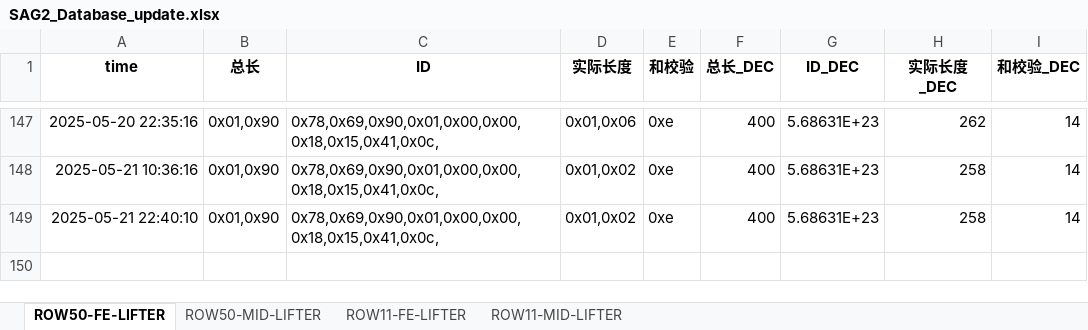
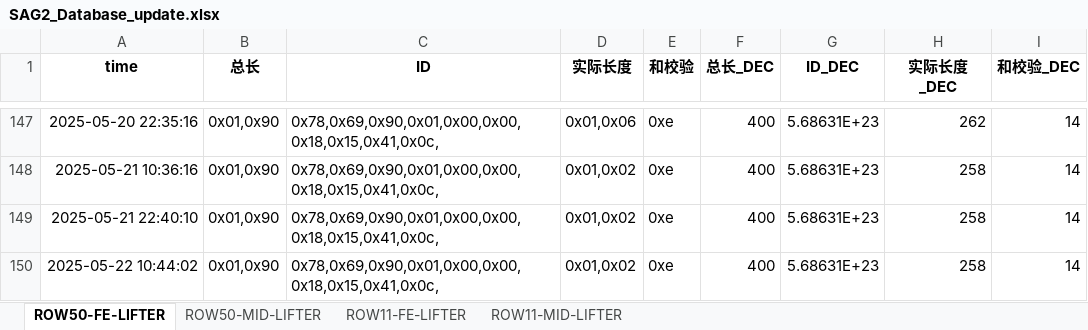
Before and after one commit to weichencsu/amman2503, an Excel workbook: SAG2_Database_update.xlsx, sheet ROW50-FE-LIFTER, drawn as a sheet; only a part is shown, gaps mark what is left out; values as stored, in another font and other column widths than the file's, no borders; the diff names each change by its address in the sheet, - before the commit and + after, or states it on an @@ line.

```diff
--- a/SAG2_Database_update.xlsx (sheet ROW50-FE-LIFTER)
+++ b/SAG2_Database_update.xlsx (sheet ROW50-FE-LIFTER)
+row 150: 2025-05-22 10:44:02 | 0x01,0x90 | 0x78,0x69,0x90,0x01,0x00,0x00,0x18,0x15,0x41,0x0c, | 0x01,0x02 | 0xe | 400 | 5.68631E+23 | 258 | 14
```
Also changed, not shown: sheet ROW11-FE-LIFTER, sheet ROW11-MID-LIFTER, sheet ROW50-MID-LIFTER.
